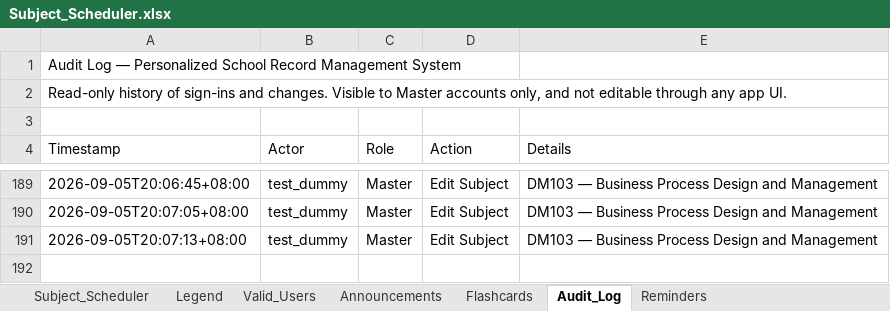
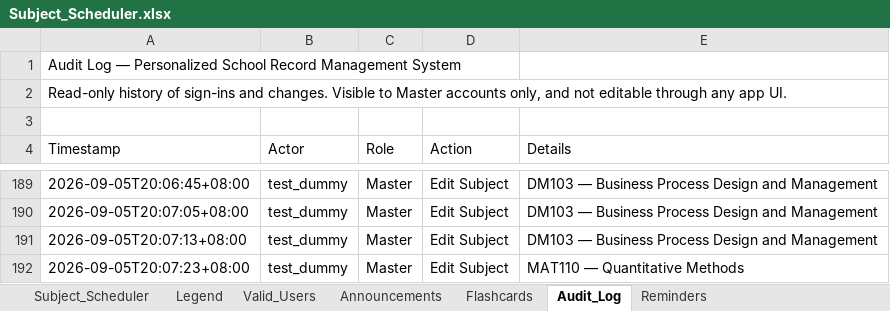
Before and after one commit to fielalbert2026/school-record-management-system, an Excel workbook: Subject_Scheduler.xlsx, sheet Audit_Log, drawn as a sheet; only a part is shown, gaps mark what is left out; values as stored, in another font and other column widths than the file's, no borders; the diff names each change by its address in the sheet, - before the commit and + after, or states it on an @@ line.

Commit message:
Update schedule — by test_dummy

```diff
--- a/Subject_Scheduler.xlsx (sheet Audit_Log)
+++ b/Subject_Scheduler.xlsx (sheet Audit_Log)
+row 192: 2026-09-05T20:07:23+08:00 | test_dummy | Master | Edit Subject | MAT110 — Quantitative Methods
```
